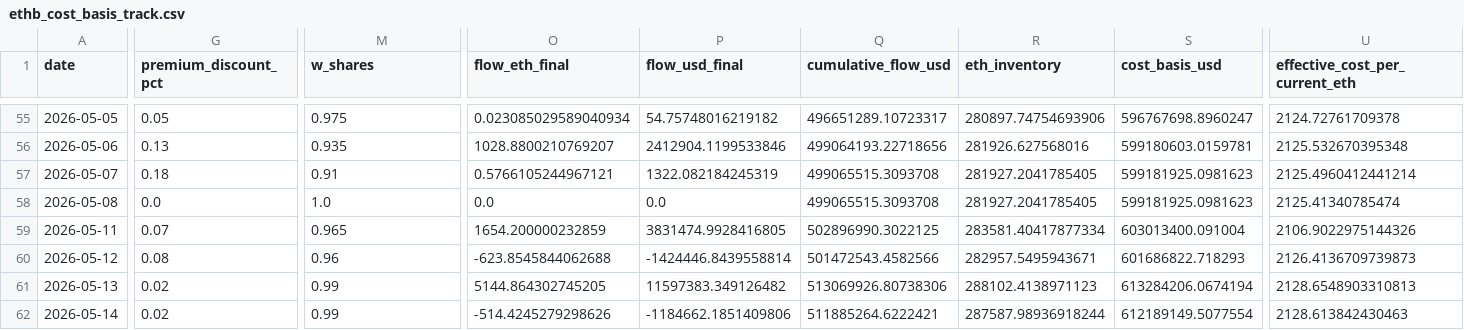
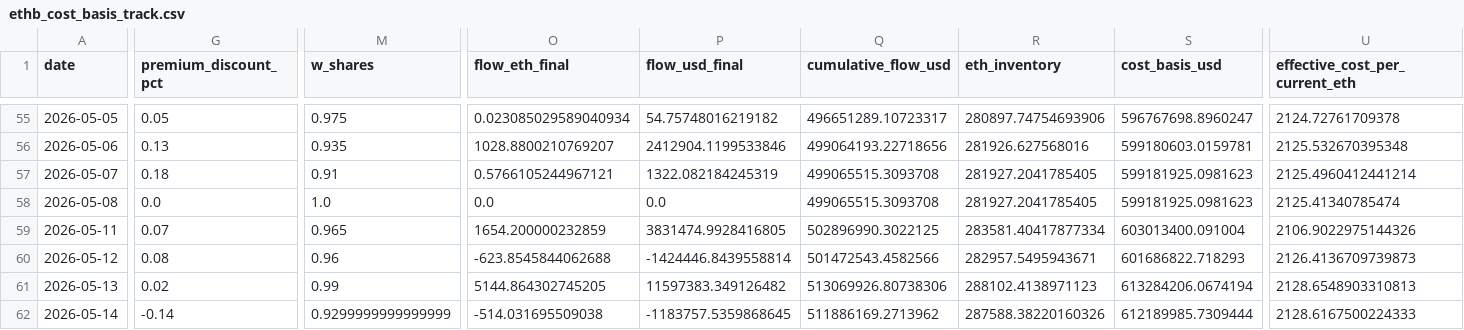
Before and after one commit to jungmin1212/etf-dashboard, a CSV file: ethb_tracker/ethb_cost_basis_track.csv, drawn as a sheet; only a part is shown, gaps mark what is left out; the diff covers the shown part only; the diff names each change by its address in the sheet, - before the commit and + after, or states it on an @@ line.

```diff
--- a/ethb_tracker/ethb_cost_basis_track.csv
+++ b/ethb_tracker/ethb_cost_basis_track.csv
-G62 (premium_discount_pct): 0.02
+G62 (premium_discount_pct): -0.14
-M62 (w_shares): 0.99
+M62 (w_shares): 0.9299999999999999
-O62 (flow_eth_final): -514.4245279298626
+O62 (flow_eth_final): -514.031695509038
-P62 (flow_usd_final): -1184662.1851409806
+P62 (flow_usd_final): -1183757.5359868645
-Q62 (cumulative_flow_usd): 511885264.6222421
+Q62 (cumulative_flow_usd): 511886169.2713962
-R62 (eth_inventory): 287587.98936918244
+R62 (eth_inventory): 287588.38220160326
-S62 (cost_basis_usd): 612189149.5077554
+S62 (cost_basis_usd): 612189985.7309444
-U62 (effective_cost_per_current_eth): 2128.613842430463
+U62 (effective_cost_per_current_eth): 2128.6167500224333
```
Also changed, not shown: 2 edited cells elsewhere in this file, etha_tracker/etha_cost_basis_track.csv, etha_tracker/etha_daily_snapshots.csv, 5 other files.
